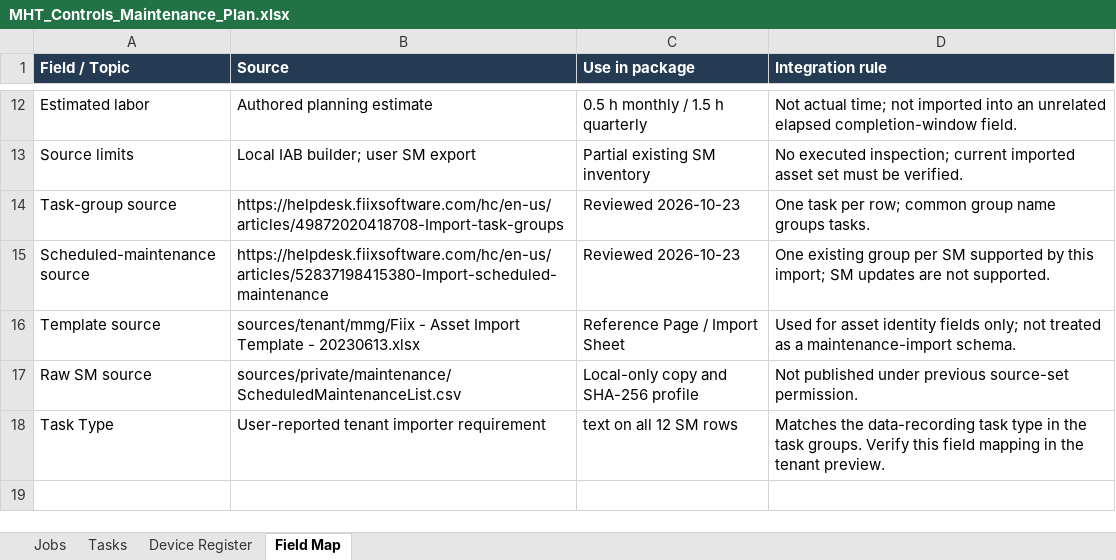
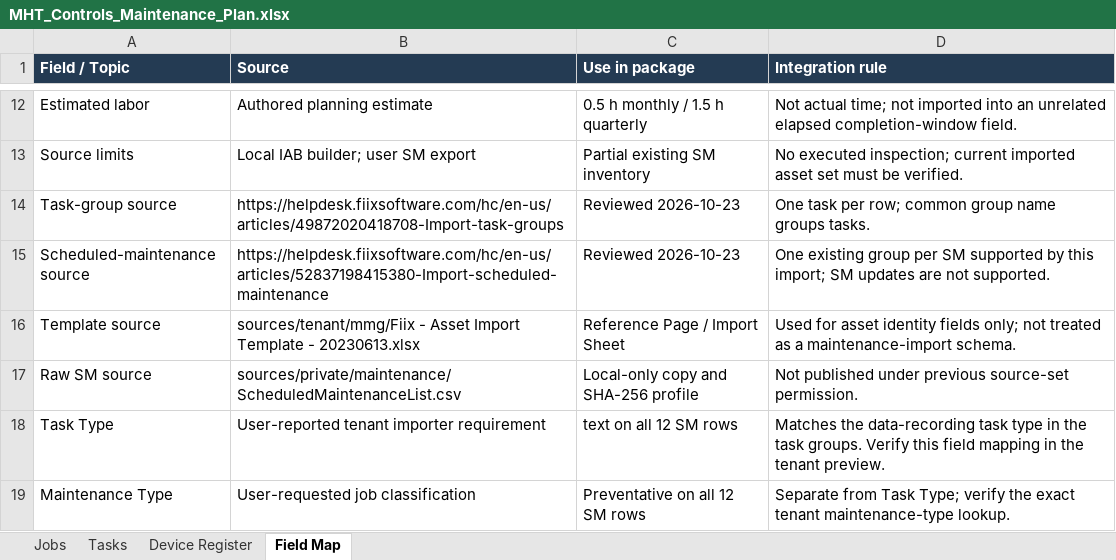
Before and after one commit to snekar313/MHTDemo_Room_FIIX, an Excel workbook: outputs/controls-maintenance/MHT_Controls_Maintenance_Plan.xlsx, sheet Field Map, drawn as a sheet; only a part is shown, gaps mark what is left out; values as stored, in another font and other column widths than the file's, no borders; the diff names each change by its address in the sheet, - before the commit and + after, or states it on an @@ line.

Commit message:
Set all controls maintenance job types to Preventative

```diff
--- a/outputs/controls-maintenance/MHT_Controls_Maintenance_Plan.xlsx (sheet Field Map)
+++ b/outputs/controls-maintenance/MHT_Controls_Maintenance_Plan.xlsx (sheet Field Map)
+row 19: Maintenance Type | User-requested job classification | Preventative on all 12 SM rows | Separate from Task Type; verify the exact tenant maintenance-type lookup.
```
Also changed, not shown: sheet Jobs, 7 other files.
